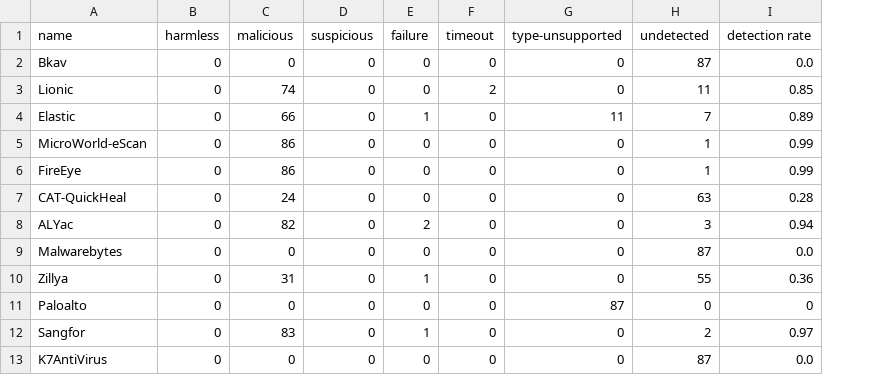
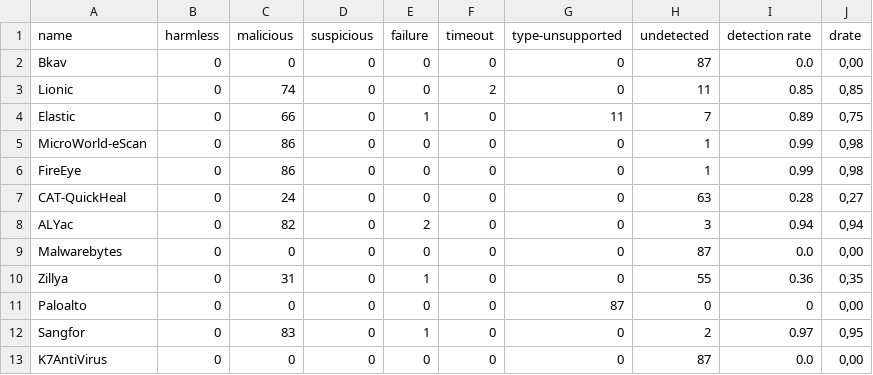
Before and after one commit to AndreaPepe/thesis-utils, a CSV file: vt/av_0.csv, drawn as a sheet; only a part is shown; the diff names each change by its address in the sheet, - before the commit and + after, or states it on an @@ line.

Commit message:
Fixed AV detection rate computation

```diff
--- a/vt/av_0.csv
+++ b/vt/av_0.csv
+column J (drate), rows 2-13: 0,00 | 0,85 | 0,75 | 0,98 | 0,98 | 0,27 | 0,94 | 0,00 | 0,35 | 0,00 | 0,95 | 0,00
```
Also changed, not shown: vt/av_1.csv, vt/av_2.csv, 4 other files.
